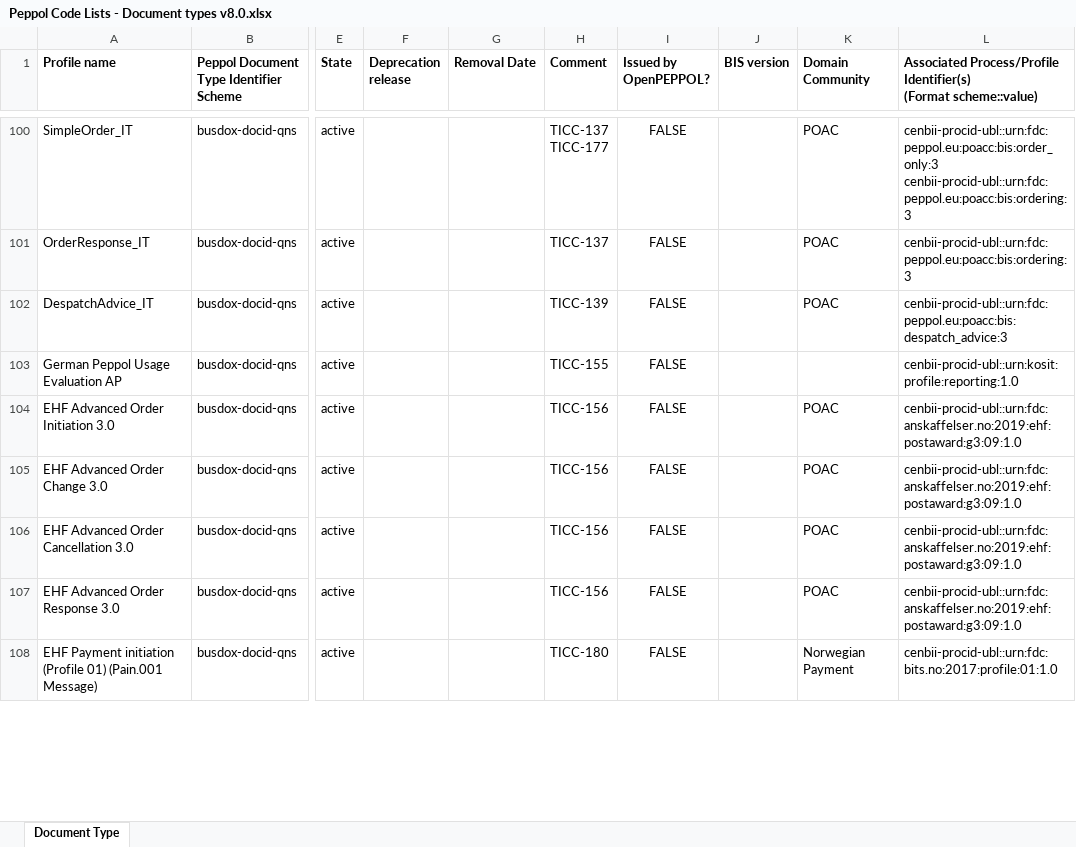
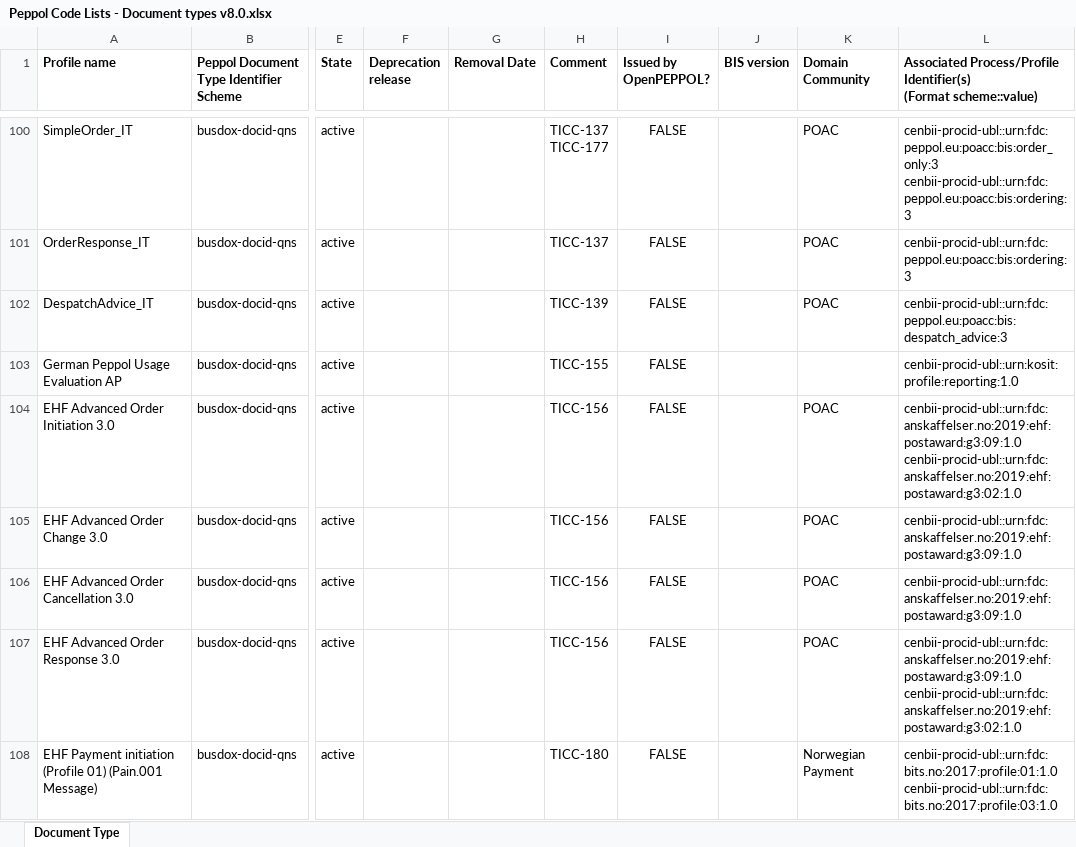
Before and after one commit to OpenPEPPOL/edec-codelists, an Excel workbook: work-in-progress/Peppol Code Lists - Document types v8.0.xlsx, sheet Document Type, drawn as a sheet; only a part is shown, gaps mark what is left out; values as stored, in another font and other column widths than the file's, no borders; ↵ is a line break in a cell; the diff covers the shown part only; the diff names each change by its address in the sheet, - before the commit and + after, or states it on an @@ line.

Commit message:
Merged the process IDs in

```diff
--- a/work-in-progress/Peppol Code Lists - Document types v8.0.xlsx (sheet Document Type)
+++ b/work-in-progress/Peppol Code Lists - Document types v8.0.xlsx (sheet Document Type)
-L104: cenbii-procid-ubl::urn:fdc:anskaffelser.no:2019:ehf:postaward:g3:09:1.0
+L104: cenbii-procid-ubl::urn:fdc:anskaffelser.no:2019:ehf:postaward:g3:09:1.0 ↵ cenbii-procid-ubl::urn:fdc:anskaffelser.no:2019:ehf:postaward:g3:02:1.0
-L107: cenbii-procid-ubl::urn:fdc:anskaffelser.no:2019:ehf:postaward:g3:09:1.0
+L107: cenbii-procid-ubl::urn:fdc:anskaffelser.no:2019:ehf:postaward:g3:09:1.0 ↵ cenbii-procid-ubl::urn:fdc:anskaffelser.no:2019:ehf:postaward:g3:02:1.0
-L108: cenbii-procid-ubl::urn:fdc:bits.no:2017:profile:01:1.0
+L108: cenbii-procid-ubl::urn:fdc:bits.no:2017:profile:01:1.0 ↵ cenbii-procid-ubl::urn:fdc:bits.no:2017:profile:03:1.0
```
Also changed, not shown: 14 edited cells elsewhere in this sheet, 8 other files.
